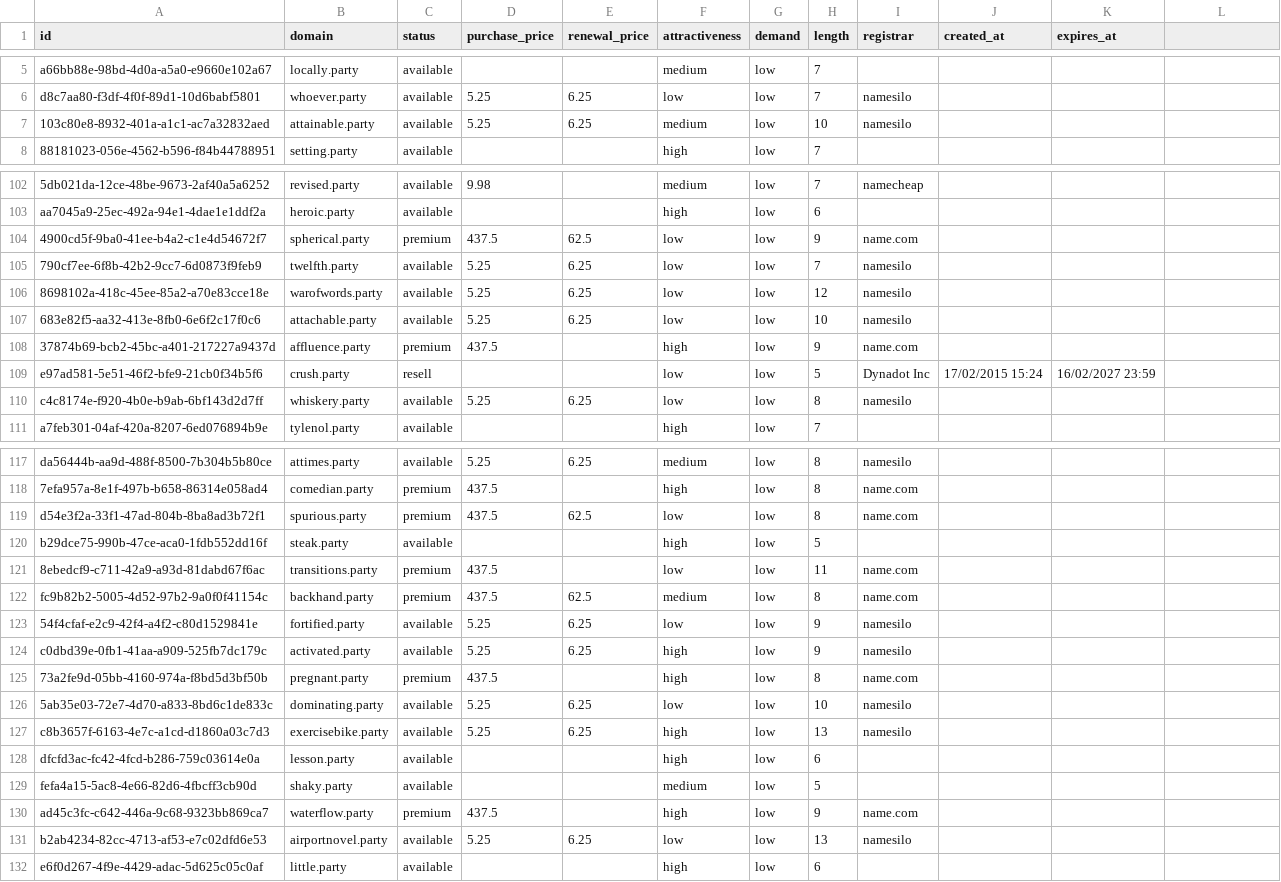
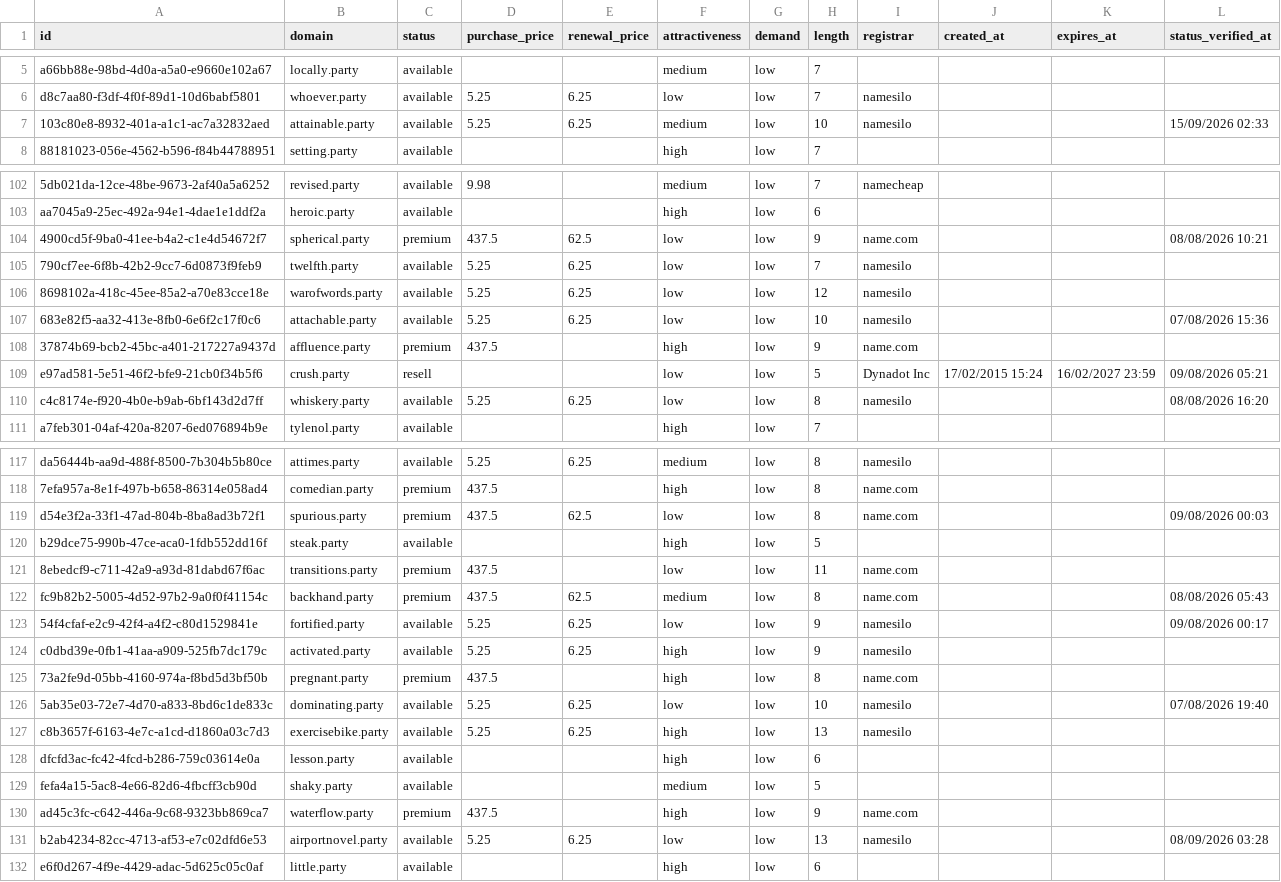
Before and after one commit to UniqueDomains/party-oneword-domains, a CSV file: party.csv, drawn as a sheet; only a part is shown, gaps mark what is left out; the diff covers the shown part only.

```diff
--- a/party.csv
+++ b/party.csv
@@ -1 +1 @@
-id,domain,status,purchase_price,renewal_price,attractiveness,demand,length,registrar,created_at,expires_at
+id,domain,status,purchase_price,renewal_price,attractiveness,demand,length,registrar,created_at,expires_at,status_verified_at
@@ -7 +7 @@ d8c7aa80-f3df-4f0f-89d1-10d6babf5801,whoever.party,available,5.25,6.25,low,low,7
-103c80e8-8932-401a-a1c1-ac7a32832aed,attainable.party,available,5.25,6.25,medium,low,10,namesilo,,
+103c80e8-8932-401a-a1c1-ac7a32832aed,attainable.party,available,5.25,6.25,medium,low,10,namesilo,,,15/09/2026 02:33
@@ -104 +104 @@ aa7045a9-25ec-492a-94e1-4dae1e1ddf2a,heroic.party,available,,,high,low,6,,,
-4900cd5f-9ba0-41ee-b4a2-c1e4d54672f7,spherical.party,premium,437.5,62.5,low,low,9,name.com,,
+4900cd5f-9ba0-41ee-b4a2-c1e4d54672f7,spherical.party,premium,437.5,62.5,low,low,9,name.com,,,08/08/2026 10:21
@@ -107 +107 @@ aa7045a9-25ec-492a-94e1-4dae1e1ddf2a,heroic.party,available,,,high,low,6,,,
-683e82f5-aa32-413e-8fb0-6e6f2c17f0c6,attachable.party,available,5.25,6.25,low,low,10,namesilo,,
+683e82f5-aa32-413e-8fb0-6e6f2c17f0c6,attachable.party,available,5.25,6.25,low,low,10,namesilo,,,07/08/2026 15:36
@@ -109,2 +109,2 @@ aa7045a9-25ec-492a-94e1-4dae1e1ddf2a,heroic.party,available,,,high,low,6,,,
-e97ad581-5e51-46f2-bfe9-21cb0f34b5f6,crush.party,resell,,,low,low,5,Dynadot Inc,17/02/2015 15:24,16/02/2027 23:59
-c4c8174e-f920-4b0e-b9ab-6bf143d2d7ff,whiskery.party,available,5.25,6.25,low,low,8,namesilo,,
+e97ad581-5e51-46f2-bfe9-21cb0f34b5f6,crush.party,resell,,,low,low,5,Dynadot Inc,17/02/2015 15:24,16/02/2027 23:59,09/08/2026 05:21
+c4c8174e-f920-4b0e-b9ab-6bf143d2d7ff,whiskery.party,available,5.25,6.25,low,low,8,namesilo,,,08/08/2026 16:20
@@ -119 +119 @@ da56444b-aa9d-488f-8500-7b304b5b80ce,attimes.party,available,5.25,6.25,medium,lo
-d54e3f2a-33f1-47ad-804b-8ba8ad3b72f1,spurious.party,premium,437.5,62.5,low,low,8,name.com,,
+d54e3f2a-33f1-47ad-804b-8ba8ad3b72f1,spurious.party,premium,437.5,62.5,low,low,8,name.com,,,09/08/2026 00:03
@@ -122,2 +122,2 @@ b29dce75-990b-47ce-aca0-1fdb552dd16f,steak.party,available,,,high,low,5,,,
-fc9b82b2-5005-4d52-97b2-9a0f0f41154c,backhand.party,premium,437.5,62.5,medium,low,8,name.com,,
-54f4cfaf-e2c9-42f4-a4f2-c80d1529841e,fortified.party,available,5.25,6.25,low,low,9,namesilo,,
+fc9b82b2-5005-4d52-97b2-9a0f0f41154c,backhand.party,premium,437.5,62.5,medium,low,8,name.com,,,08/08/2026 05:43
+54f4cfaf-e2c9-42f4-a4f2-c80d1529841e,fortified.party,available,5.25,6.25,low,low,9,namesilo,,,09/08/2026 00:17
@@ -126 +126 @@ c0dbd39e-0fb1-41aa-a909-525fb7dc179c,activated.party,available,5.25,6.25,high,lo
-5ab35e03-72e7-4d70-a833-8bd6c1de833c,dominating.party,available,5.25,6.25,low,low,10,namesilo,,
+5ab35e03-72e7-4d70-a833-8bd6c1de833c,dominating.party,available,5.25,6.25,low,low,10,namesilo,,,07/08/2026 19:40
@@ -131 +131 @@ ad45c3fc-c642-446a-9c68-9323bb869ca7,waterflow.party,premium,437.5,,high,low,9,n
-b2ab4234-82cc-4713-af53-e7c02dfd6e53,airportnovel.party,available,5.25,6.25,low,low,13,namesilo,,
+b2ab4234-82cc-4713-af53-e7c02dfd6e53,airportnovel.party,available,5.25,6.25,low,low,13,namesilo,,,08/09/2026 03:28
```
Also changed, not shown: 99 edited cells elsewhere in this file, 6 other files.
